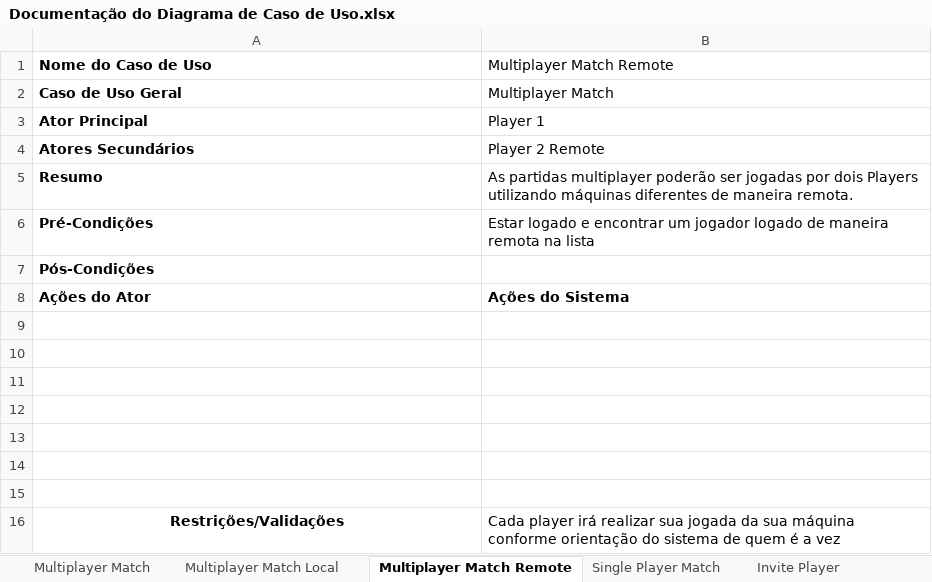
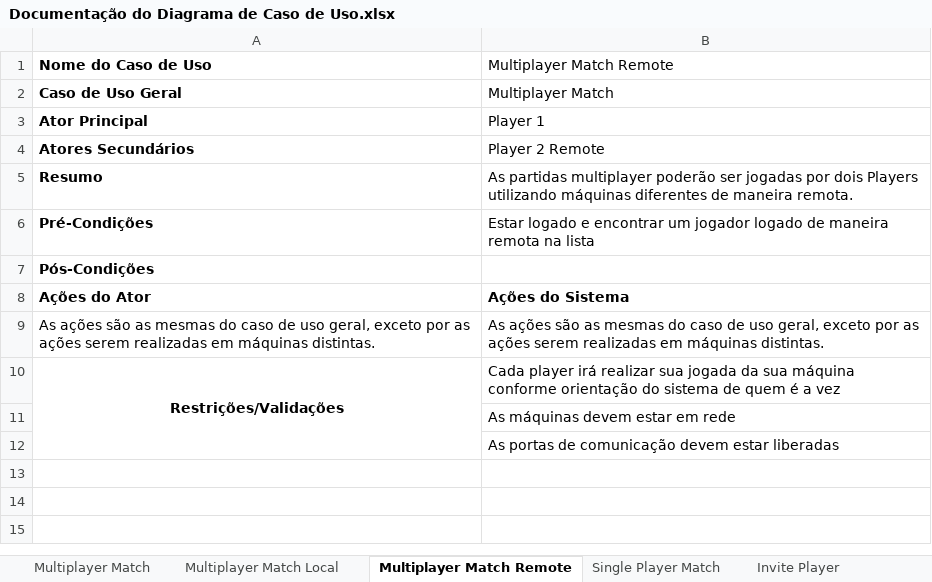
Before and after one commit to ligiatersitano/Jogo-da-Velha, an Excel workbook: documentation/Documentação do Diagrama de Caso de Uso.xlsx, sheet Multiplayer Match Remote, drawn as a sheet; values as stored, in another font and other column widths than the file's, no borders; removed rows and columns are numbered as before the commit, all else as after; the diff names each change by its address in the sheet, - before the commit and + after, or states it on an @@ line.

Commit message:
1. Atualizei o diagrama de caso de uso e o arquivo com a documentação dos casos

```diff
--- a/documentation/Documentação do Diagrama de Caso de Uso.xlsx (sheet Multiplayer Match Remote)
+++ b/documentation/Documentação do Diagrama de Caso de Uso.xlsx (sheet Multiplayer Match Remote)
-row 9: (empty)
+row 9: As ações são as mesmas do caso de uso geral, exceto por as ações serem realizadas em máquinas distintas. | As ações são as mesmas do caso de uso geral, exceto por as ações serem realizadas em máquinas distintas.
-row 10: (empty)
-row 11: (empty)
-row 12: (empty)
-row 13: (empty)
-row 14: (empty)
-row 15: (empty)
+A10:A12 merged
+row 11:  | As máquinas devem estar em rede
+row 12:  | As portas de comunicação devem estar liberadas
```
Also changed, not shown: sheet Invite Player, sheet Multiplayer Match, sheet Single Player Match, sheet Accept Invitation, sheet Multiplayer Match Local, sheet Login, 4 more sheets, other sheet tabs, charts or pictures, 2 other files.
